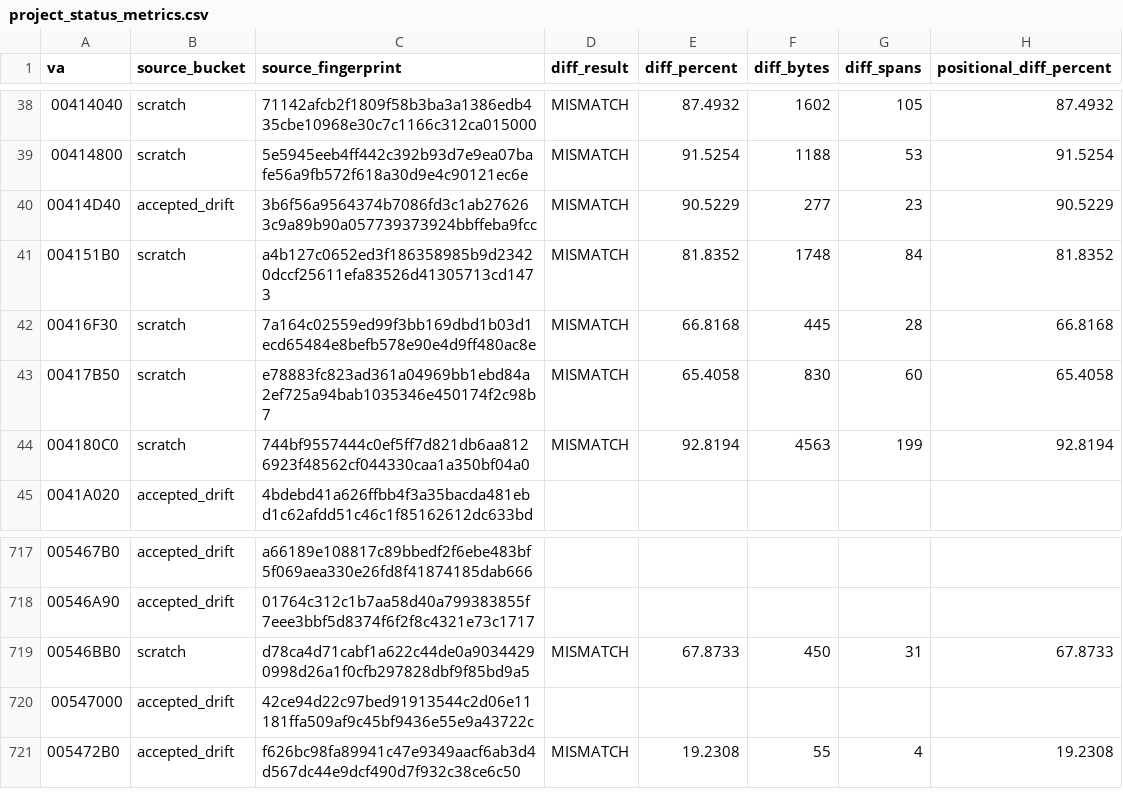
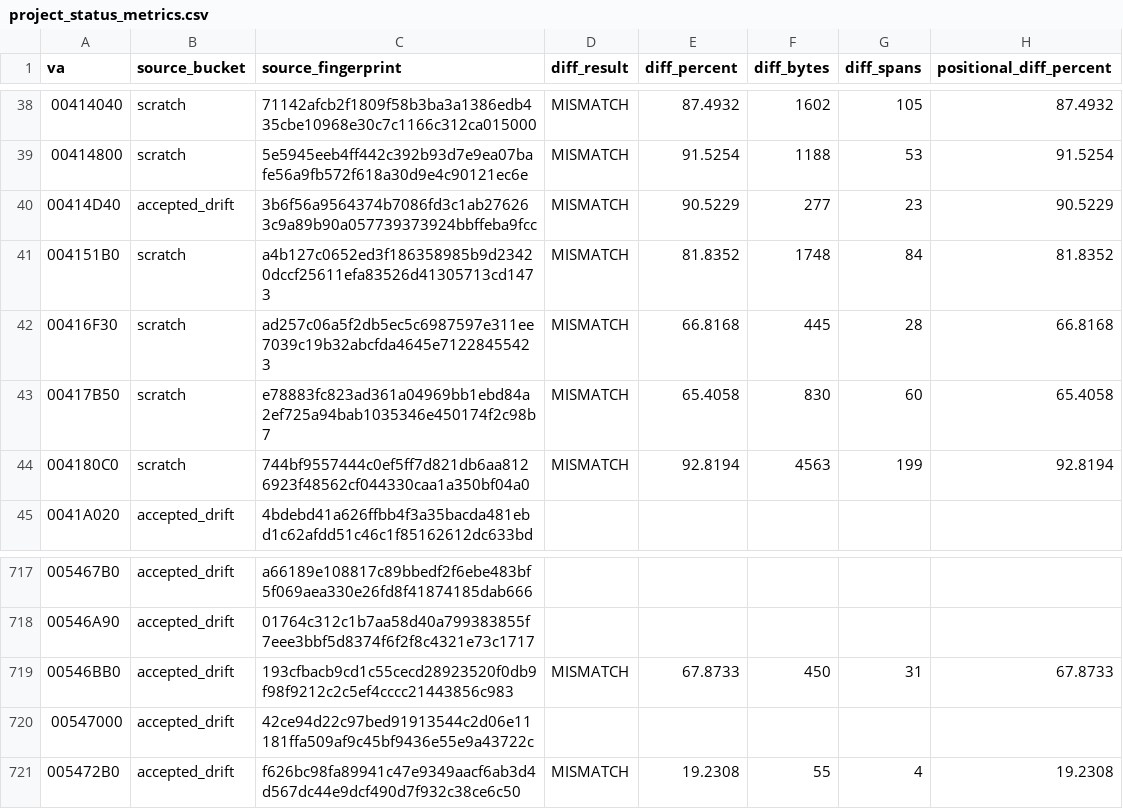
Before and after one commit to dcostap/aoe1-decomp, a CSV file: project_status_metrics.csv, drawn as a sheet; only a part is shown, gaps mark what is left out; the diff names each change by its address in the sheet, - before the commit and + after, or states it on an @@ line.

Commit message:
Refresh project status metrics

```diff
--- a/project_status_metrics.csv
+++ b/project_status_metrics.csv
-C42 (source_fingerprint): 7a164c02559ed99f3bb169dbd1b03d1ecd65484e8befb578e90e4d9ff480ac8e
+C42 (source_fingerprint): ad257c06a5f2db5ec5c6987597e311ee7039c19b32abcfda4645e71228455423
-B719 (source_bucket): scratch
+B719 (source_bucket): accepted_drift
-C719 (source_fingerprint): d78ca4d71cabf1a622c44de0a90344290998d26a1f0cfb297828dbf9f85bd9a5
+C719 (source_fingerprint): 193cfbacb9cd1c55cecd28923520f0db9f98f9212c2c5ef4cccc21443856c983
```
